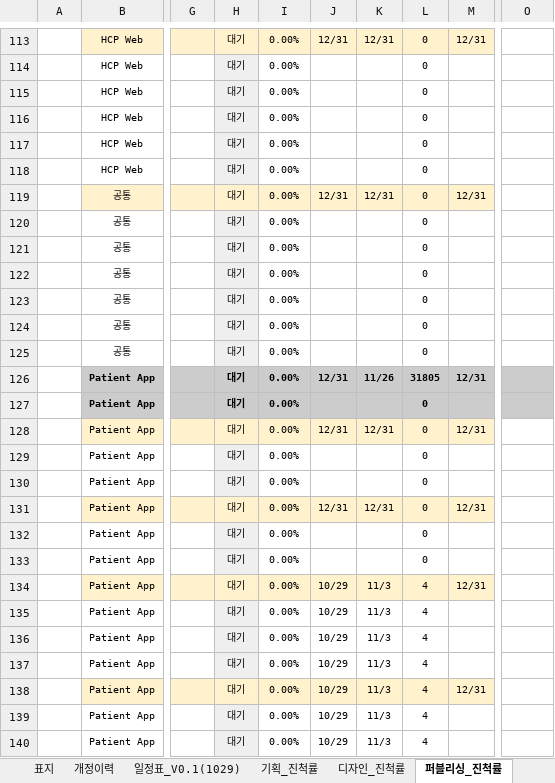
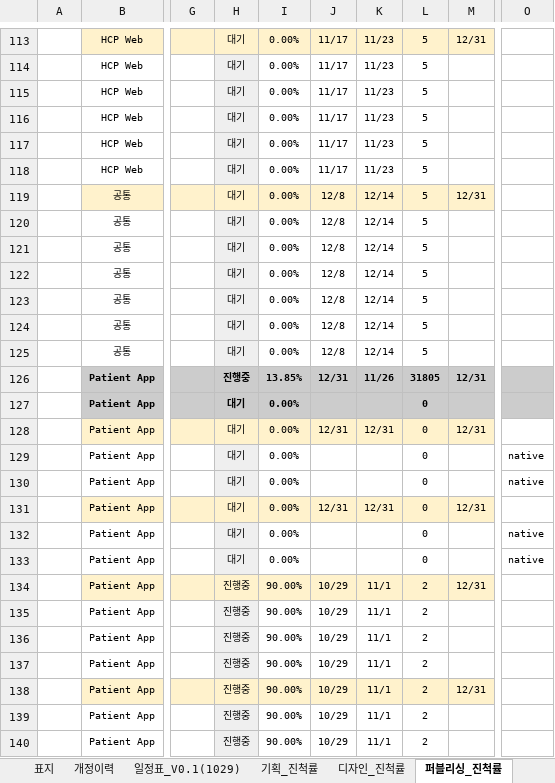
Before and after one commit to doingjo/neuro, an Excel workbook: sb_wbs/NEUROGAIT_WBS-20211029.xlsx, sheet 퍼블리싱_진척률, drawn as a sheet; only a part is shown, gaps mark what is left out; values as stored, in another font and other column widths than the file's, no borders; charts and pictures and conditional formats not drawn; the diff covers the shown part only; the diff names each change by its address in the sheet, - before the commit and + after, or states it on an @@ line.

```diff
--- a/sb_wbs/NEUROGAIT_WBS-20211029.xlsx (sheet 퍼블리싱_진척률)
+++ b/sb_wbs/NEUROGAIT_WBS-20211029.xlsx (sheet 퍼블리싱_진척률)
-J113: 12/31
+J113: 11/17
-K113: 12/31
+K113: 11/23
-L113:L125: 0
+L113:L125: 5
-J114:J118: (empty)
+J114:J118: 11/17
-K114:K118: (empty)
+K114:K118: 11/23
-J119: 12/31
+J119: 12/8
-K119: 12/31
+K119: 12/14
-J120:J125: (empty)
+J120:J125: 12/8
-K120:K125: (empty)
+K120:K125: 12/14
-H126: 대기
+H126: 진행중
-I126: 0.00%
+I126: 13.85%
-O129:O130: (empty)
+O129:O130: native
-O132:O133: (empty)
+O132:O133: native
-H134:H140: 대기
+H134:H140: 진행중
-I134:I140: 0.00%
+I134:I140: 90.00%
-K134:K140: 11/3
+K134:K140: 11/1
-L134:L140: 4
+L134:L140: 2
```
Also changed, not shown: 144 edited cells elsewhere in this sheet, sheet 디자인_진척률, sheet 일정표_V0.1(1029), sheet 요약정보, formulas that keep their value, hidden cells, charts or pictures.
